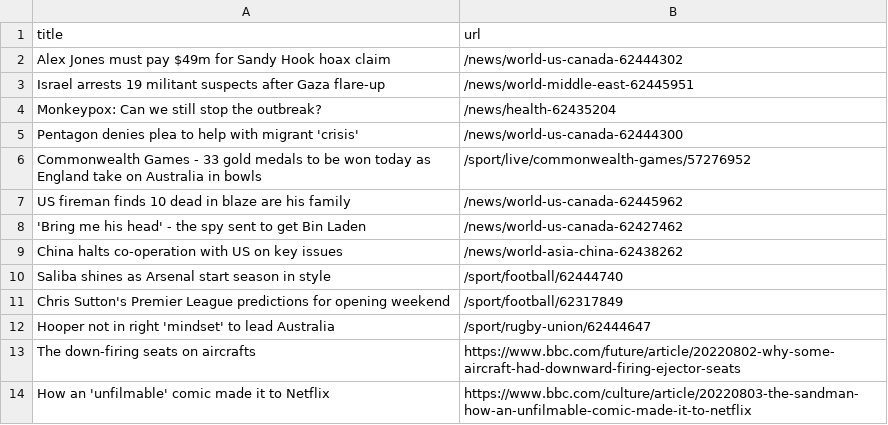
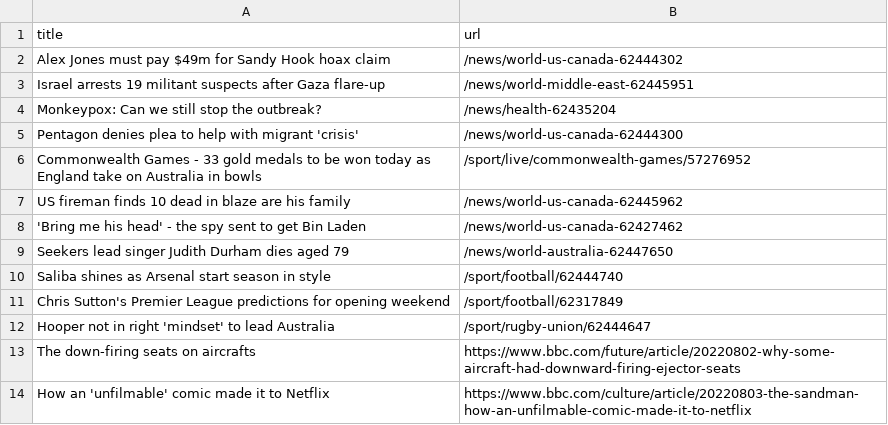
Before and after one commit to gabrielacarrasquillo/automatic-scraper-bbc, a CSV file: bbc.csv, drawn as a sheet; only a part is shown.

```diff
--- a/bbc.csv
+++ b/bbc.csv
@@ -8,3 +8,3 @@ US fireman finds 10 dead in blaze are his family,/news/world-us-canada-62445962
 'Bring me his head' - the spy sent to get Bin Laden,/news/world-us-canada-62427462
-China halts co-operation with US on key issues,/news/world-asia-china-62438262
+Seekers lead singer Judith Durham dies aged 79,/news/world-australia-62447650
 Saliba shines as Arsenal start season in style,/sport/football/62444740
```
